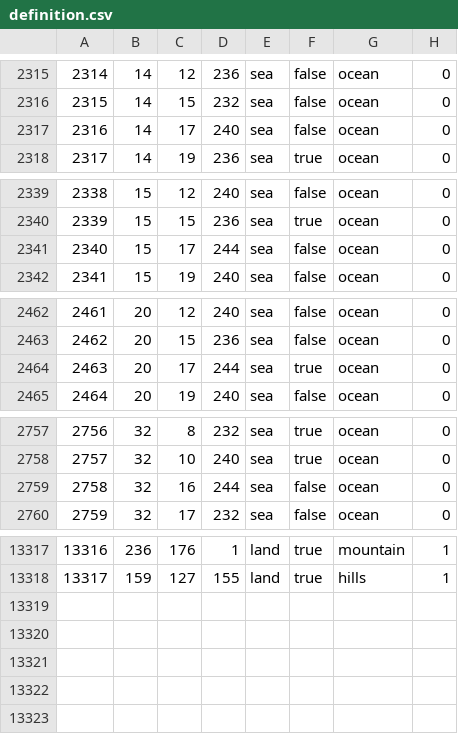
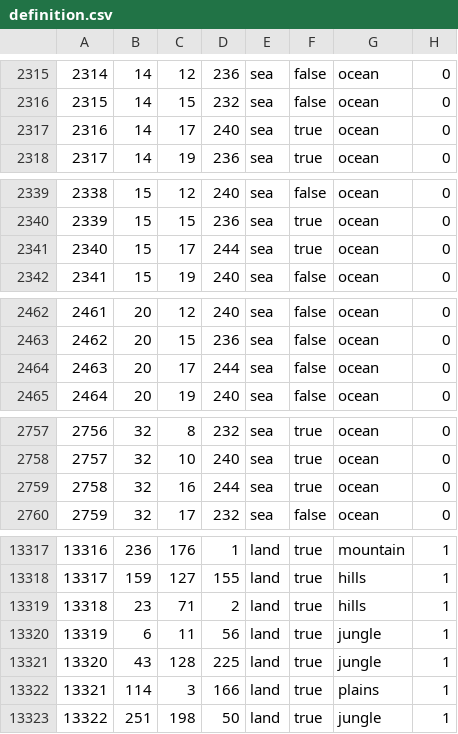
Before and after one commit to Mumiago/MFU-Updated, a CSV file: map/definition.csv, drawn as a sheet; only a part is shown, gaps mark what is left out; the diff covers the shown part only.

```diff
--- a/map/definition.csv
+++ b/map/definition.csv
@@ -2316,3 +2316,3 @@
 2315;14;15;232;sea;false;ocean;0
-2316;14;17;240;sea;false;ocean;0
+2316;14;17;240;sea;true;ocean;0
 2317;14;19;236;sea;true;ocean;0
@@ -2340,3 +2340,3 @@
 2339;15;15;236;sea;true;ocean;0
-2340;15;17;244;sea;false;ocean;0
+2340;15;17;244;sea;true;ocean;0
 2341;15;19;240;sea;false;ocean;0
@@ -2463,3 +2463,3 @@
 2462;20;15;236;sea;false;ocean;0
-2463;20;17;244;sea;true;ocean;0
+2463;20;17;244;sea;false;ocean;0
 2464;20;19;240;sea;false;ocean;0
@@ -2758,3 +2758,3 @@
 2757;32;10;240;sea;true;ocean;0
-2758;32;16;244;sea;false;ocean;0
+2758;32;16;244;sea;true;ocean;0
 2759;32;17;232;sea;false;ocean;0
@@ -13318 +13318,6 @@
 13317;159;127;155;land;true;hills;1
+13318;23;71;2;land;true;hills;1
+13319;6;11;56;land;true;jungle;1
+13320;43;128;225;land;true;jungle;1
+13321;114;3;166;land;true;plains;1
+13322;251;198;50;land;true;jungle;1
```
Also changed, not shown: 8 edited cells elsewhere in this file, 13 other files.
